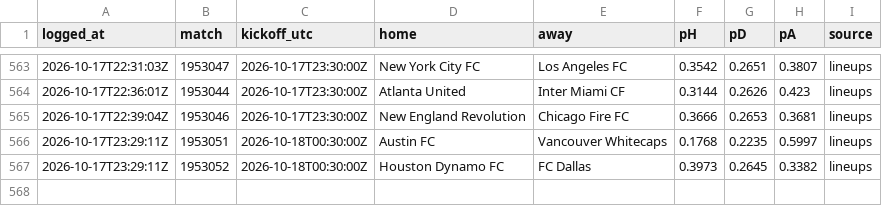
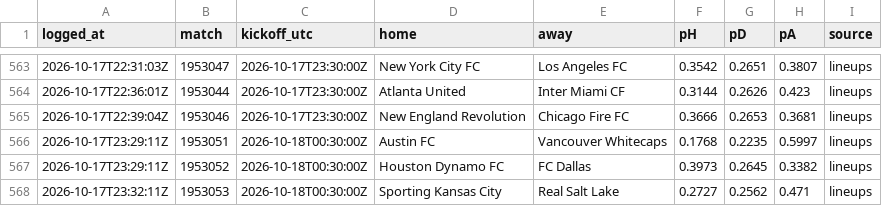
Before and after one commit to pitchperception/pitch-perception, a CSV file: data/forecast_log.csv, drawn as a sheet; only a part is shown, gaps mark what is left out; the diff names each change by its address in the sheet, - before the commit and + after, or states it on an @@ line.

```diff
--- a/data/forecast_log.csv
+++ b/data/forecast_log.csv
+row 568: 2026-10-17T23:32:11Z | 1953053 | 2026-10-18T00:30:00Z | Sporting Kansas City | Real Salt Lake | 0.2727 | 0.2562 | 0.471 | lineups
```
Also changed, not shown: 2 other files.
